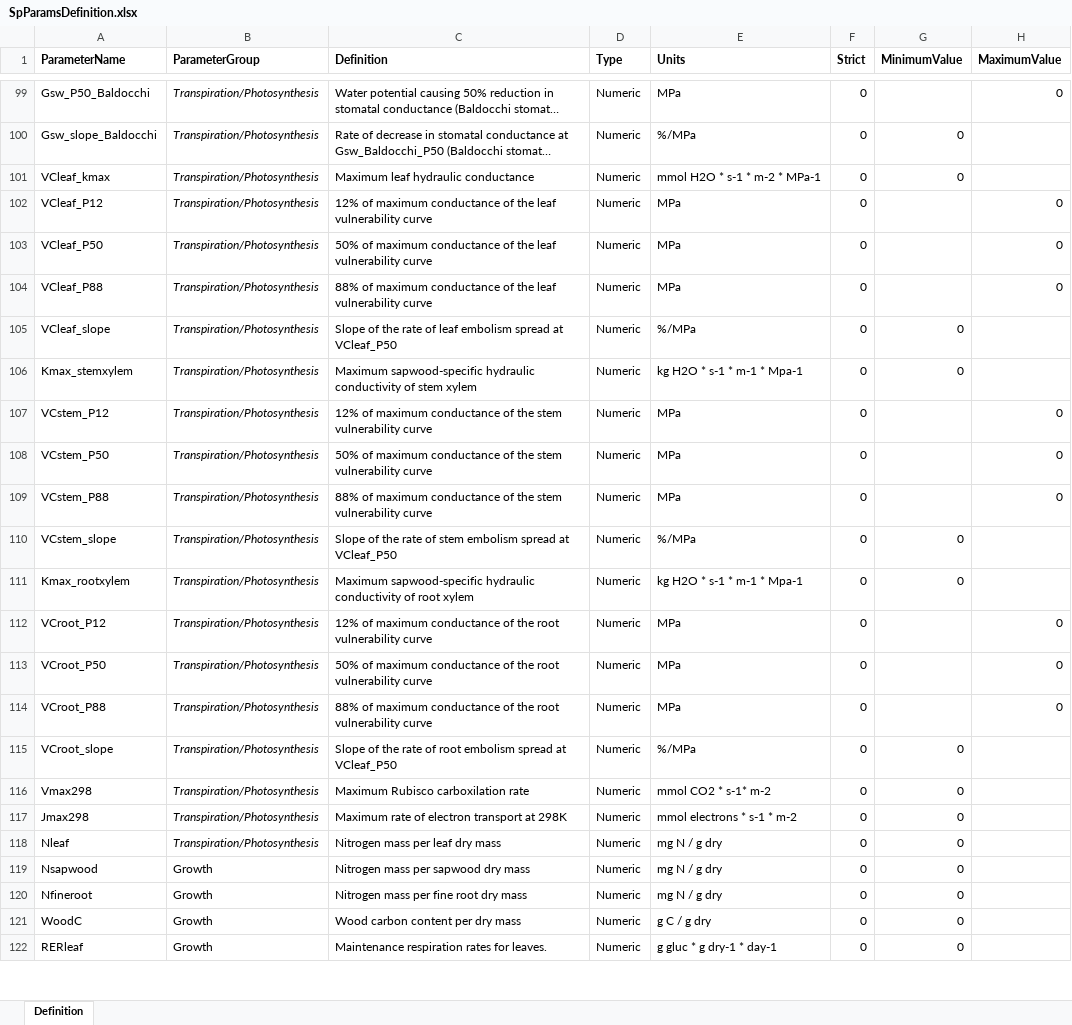
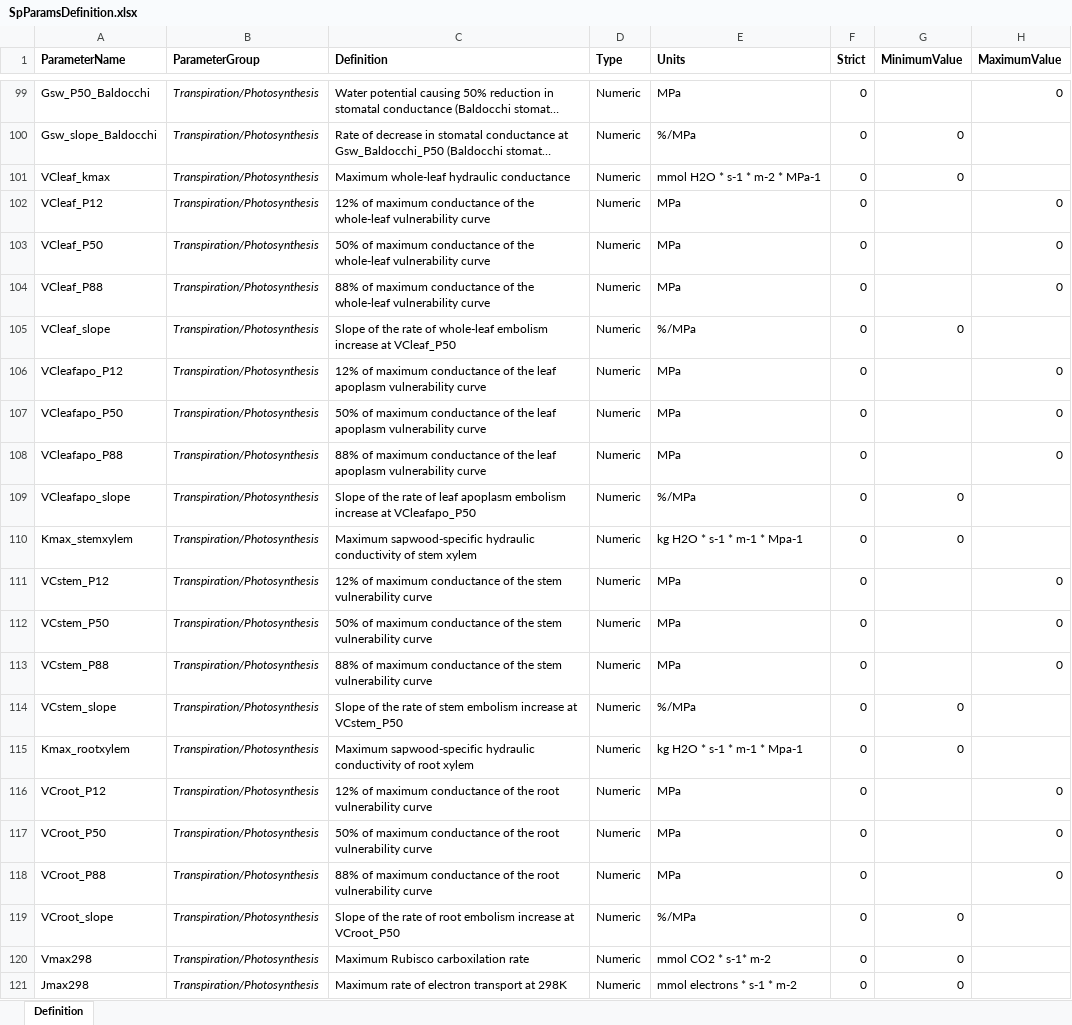
Before and after one commit to emf-creaf/medfate, an Excel workbook: data-raw/SpParamsDefinition.xlsx, sheet Definition, drawn as a sheet; only a part is shown, gaps mark what is left out; the shorter side is filled out with more unchanged rows; long unchanged cells end in …; values as stored, in another font and other column widths than the file's, no borders; addresses are those after the commit; the diff names each change by its address in the sheet, - before the commit and + after, or states it on an @@ line.

Commit message:
explicit leaf apoplasm!

```diff
--- a/data-raw/SpParamsDefinition.xlsx (sheet Definition)
+++ b/data-raw/SpParamsDefinition.xlsx (sheet Definition)
-C101 (Definition): Maximum leaf hydraulic conductance
+C101 (Definition): Maximum whole-leaf hydraulic conductance
-C102 (Definition): …of the leaf vulnerability curve
+C102 (Definition): …of the whole-leaf vulnerability curve
-C103 (Definition): …of the leaf vulnerability curve
+C103 (Definition): …of the whole-leaf vulnerability curve
-C104 (Definition): …of the leaf vulnerability curve
+C104 (Definition): …of the whole-leaf vulnerability curve
-C105 (Definition): …rate of leaf embolism spread at VCleaf_P50
+C105 (Definition): …rate of whole-leaf embolism increase at VCleaf_P50
+row 106: VCleafapo_P12 | Transpiration/Photosynthesis | 12% of maximum conductance of the leaf apoplasm vulnerability curve | Numeric | MPa | 0 |  | 0
+row 107: VCleafapo_P50 | Transpiration/Photosynthesis | 50% of maximum conductance of the leaf apoplasm vulnerability curve | Numeric | MPa | 0 |  | 0
+row 108: VCleafapo_P88 | Transpiration/Photosynthesis | 88% of maximum conductance of the leaf apoplasm vulnerability curve | Numeric | MPa | 0 |  | 0
+row 109: VCleafapo_slope | Transpiration/Photosynthesis | Slope of the rate of leaf apoplasm embolism increase at VCleafapo_P50 | Numeric | %/MPa | 0 | 0
-C114 (Definition): …stem embolism spread at VCleaf_P50
+C114 (Definition): …stem embolism increase at VCstem_P50
-C119 (Definition): …root embolism spread at VCleaf_P50
+C119 (Definition): …root embolism increase at VCroot_P50
```
Also changed, not shown: 17 other files.
